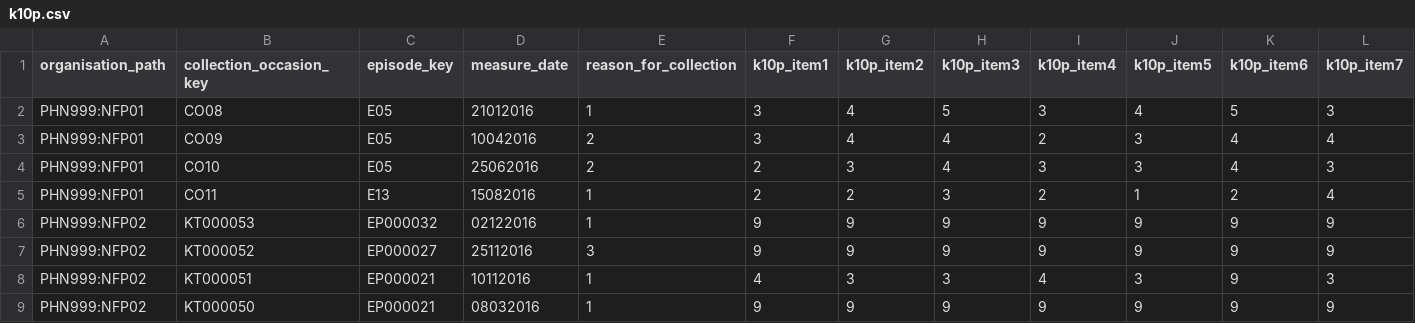
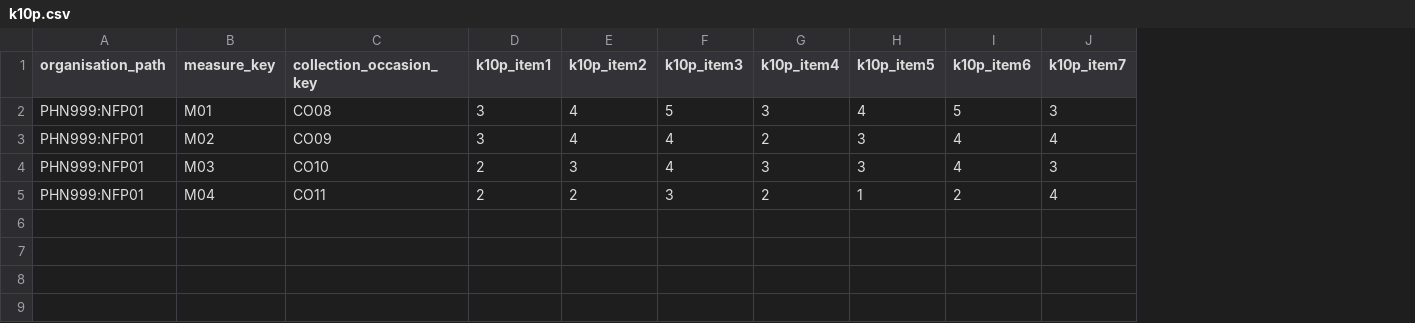
Before and after one commit to logicly-au/pmhc-mds-spec-wayback, a CSV file: data/k10p.csv, drawn as a sheet; only a part is shown; removed rows and columns are numbered as before the commit, all else as after; rows hold the shown columns only; the diff names each change by its address in the sheet, - before the commit and + after, or states it on an @@ line.

```diff
--- a/data/k10p.csv
+++ b/data/k10p.csv
+column B (measure_key), rows 2-5: M01 | M02 | M03 | M04
-column C (episode_key), rows 2-5: E05 | E05 | E05 | E13
-column D (measure_date), rows 2-5: 21012016 | 10042016 | 25062016 | 15082016
-column E (reason_for_collection), rows 2-5: 1 | 2 | 2 | 1
-row 6: PHN999:NFP02 | KT000053 | EP000032 | 02122016 | 1 | 9 | 9 | 9 | 9 | 9 | 9 | 9
-row 7: PHN999:NFP02 | KT000052 | EP000027 | 25112016 | 3 | 9 | 9 | 9 | 9 | 9 | 9 | 9
-row 8: PHN999:NFP02 | KT000051 | EP000021 | 10112016 | 1 | 4 | 3 | 3 | 4 | 3 | 9 | 3
-row 9: PHN999:NFP02 | KT000050 | EP000021 | 08032016 | 1 | 9 | 9 | 9 | 9 | 9 | 9 | 9
```
Also changed, not shown: data/clients.csv, data/episodes.csv, 19 other files.
